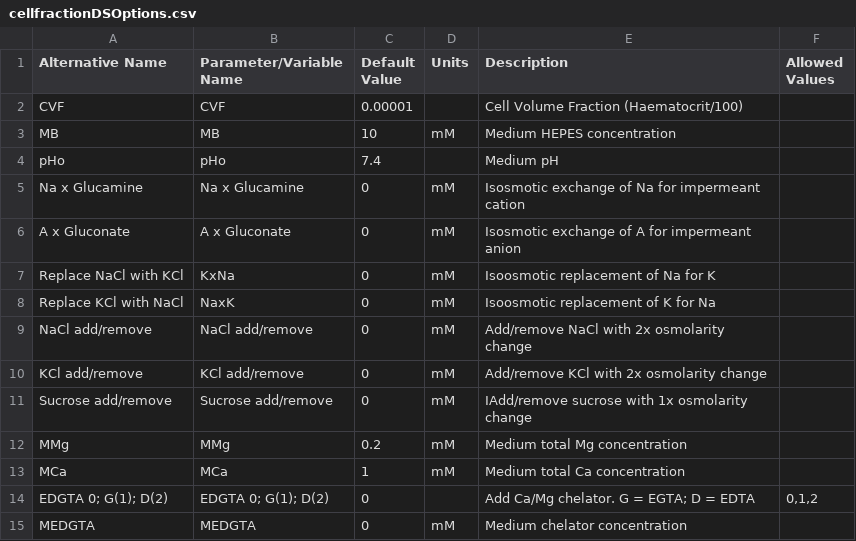
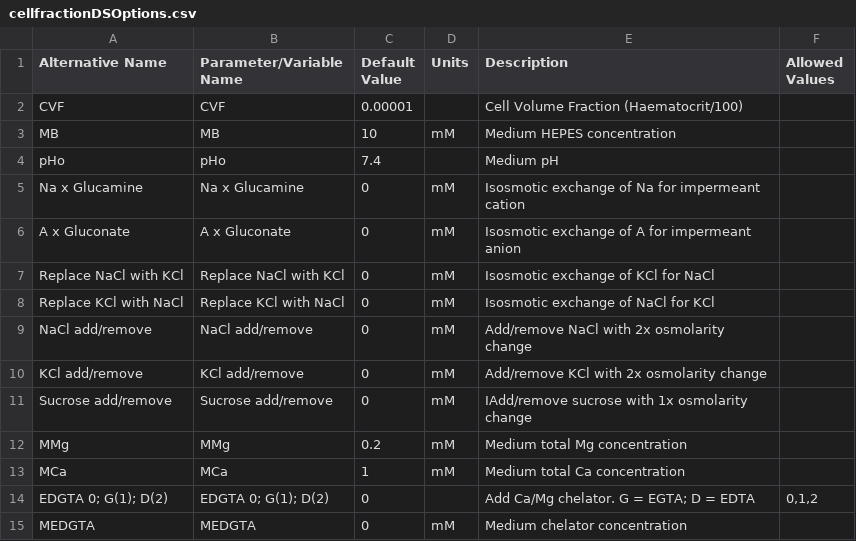
Before and after one commit to sdrogers/redcellmodeljava, a CSV file: RedBloodCellModel/src/SettingFiles/cellfractionDSOptions.csv, drawn as a sheet.

```diff
--- a/RedBloodCellModel/src/SettingFiles/cellfractionDSOptions.csv
+++ b/RedBloodCellModel/src/SettingFiles/cellfractionDSOptions.csv
@@ -6,4 +6,4 @@ Na x Glucamine,Na x Glucamine,0,mM,Isosmotic exchange of Na for impermeant catio
 A x Gluconate,A x Gluconate,0,mM,Isosmotic exchange of A for impermeant anion,
-Replace NaCl with KCl,KxNa,0,mM,Isoosmotic replacement of Na for K,
-Replace KCl with NaCl,NaxK,0,mM,Isoosmotic replacement of K for Na,
+Replace NaCl with KCl,Replace NaCl with KCl,0,mM,Isosmotic exchange of KCl for NaCl,
+Replace KCl with NaCl,Replace KCl with NaCl,0,mM,Isosmotic exchange of NaCl for KCl,
 NaCl add/remove,NaCl add/remove,0,mM,Add/remove NaCl with 2x osmolarity change,
```
Also changed, not shown: RedBloodCellModel/src/SettingFiles/RSOptions.csv, RedBloodCellModel/src/SettingFiles/piezoDSOptions.csv, 3 other files.
